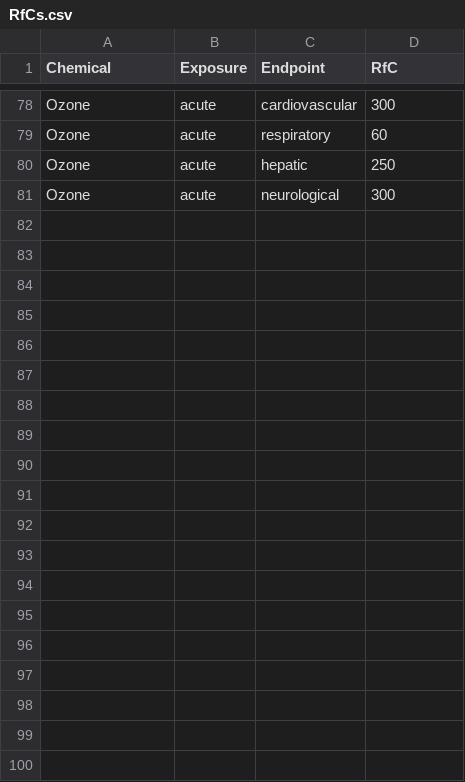
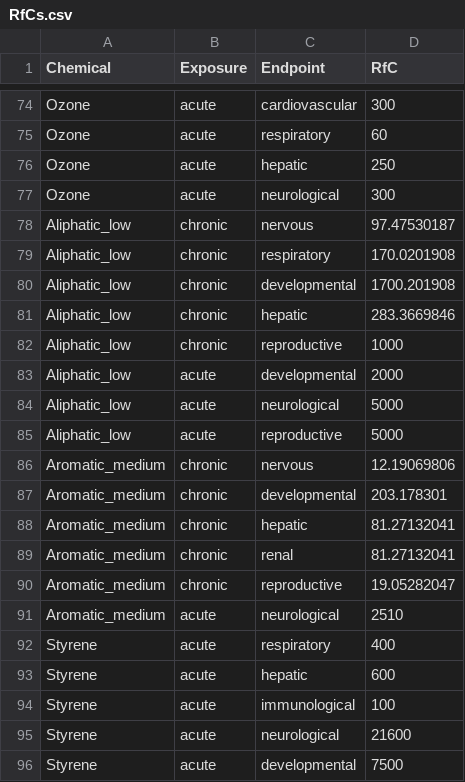
Before and after one commit to bippuspm/CO_CRA, a CSV file: Data/RfCs.csv, drawn as a sheet; only a part is shown, gaps mark what is left out; the diff covers the shown part only.

```diff
--- a/Data/RfCs.csv
+++ b/Data/RfCs.csv
@@ -81 +77,20 @@ Ozone,acute,hepatic,250
 Ozone,acute,neurological,300
+Aliphatic_low,chronic,nervous,97.47530187
+Aliphatic_low,chronic,respiratory,170.0201908
+Aliphatic_low,chronic,developmental,1700.201908
+Aliphatic_low,chronic,hepatic,283.3669846
+Aliphatic_low,chronic,reproductive,1000
+Aliphatic_low,acute,developmental,2000
+Aliphatic_low,acute,neurological,5000
+Aliphatic_low,acute,reproductive,5000
+Aromatic_medium,chronic,nervous,12.19069806
+Aromatic_medium,chronic,developmental,203.178301
+Aromatic_medium,chronic,hepatic,81.27132041
+Aromatic_medium,chronic,renal,81.27132041
+Aromatic_medium,chronic,reproductive,19.05282047
+Aromatic_medium,acute,neurological,2510
+Styrene,acute,respiratory,400
+Styrene,acute,hepatic,600
+Styrene,acute,immunological,100
+Styrene,acute,neurological,21600
+Styrene,acute,developmental,7500
```
Also changed, not shown: 23 added rows and 4 removed rows elsewhere in this file, Data/weekly_Livingston.csv, 18 other files.
